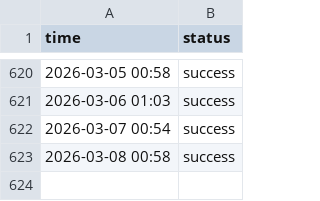
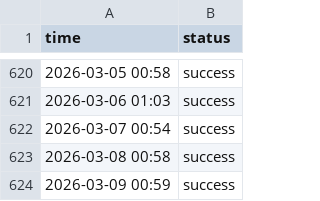
Before and after one commit to roiLeo/open-status, a CSV file: content/logs/github.csv, drawn as a sheet; only a part is shown, gaps mark what is left out.

```diff
--- a/content/logs/github.csv
+++ b/content/logs/github.csv
@@ -623 +623,2 @@ time, status
 2026-03-08 00:58, success
+2026-03-09 00:59, success
```
Also changed, not shown: content/logs/hn.csv, content/logs/nuxt.csv.
